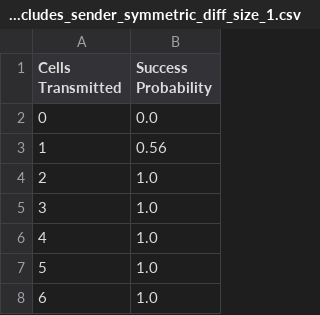
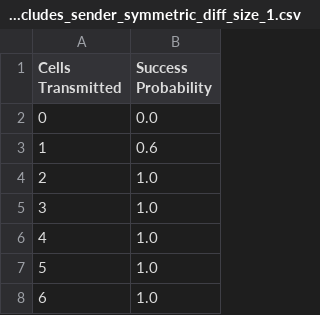
Before and after one commit to toto9820/Rateless-Set-Reconciliation-with-Listing-Guarantees, a CSV file: data/egh_results/success_probability/egh_results_success_probability_receiver_includes_sender_symmetric_diff_size_1.csv, drawn as a sheet; only a part is shown.

```diff
--- a/data/egh_results/success_probability/egh_results_success_probability_receiver_includes_sender_symmetric_diff_size_1.csv
+++ b/data/egh_results/success_probability/egh_results_success_probability_receiver_includes_sender_symmetric_diff_size_1.csv
@@ -2,3 +2,3 @@ Cells Transmitted,Success Probability
 0,0.0
-1,0.56
+1,0.6
 2,1.0
```
Also changed, not shown: data/egh_results/success_probability/egh_results_success_probability_receiver_includes_sender_symmetric_diff_size_3.csv, 19 other files.
